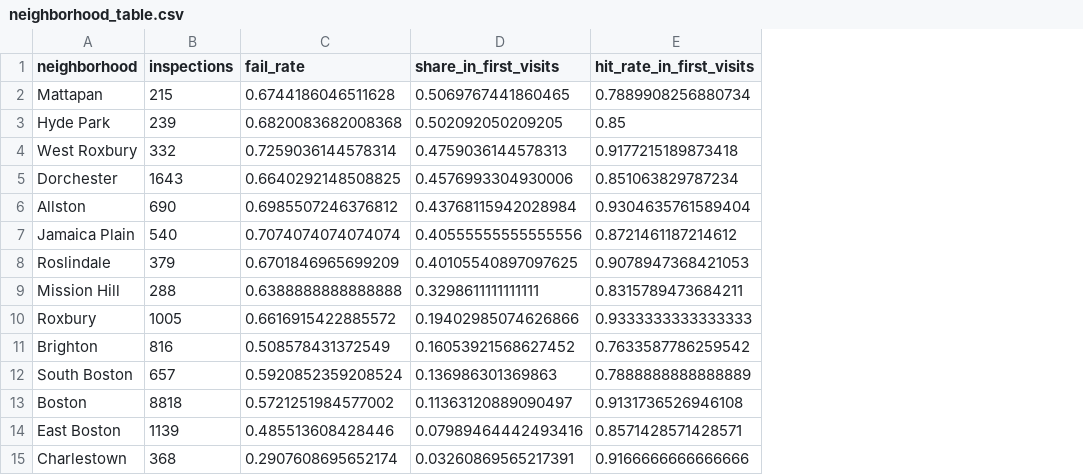
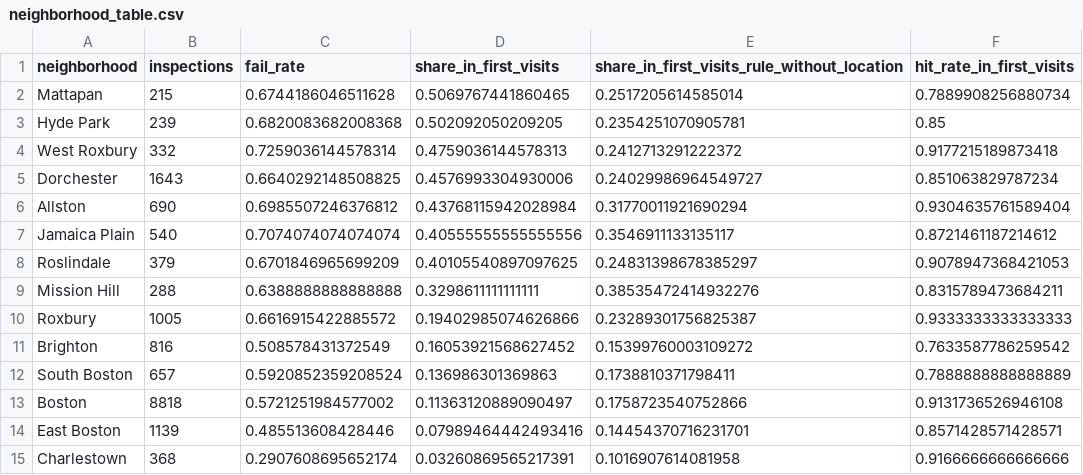
Before and after one commit to nh13120/boston-restaurant-inspection-risk, a CSV file: results/neighborhood_table.csv, drawn as a sheet; the diff names each change by its address in the sheet, - before the commit and + after, or states it on an @@ line.

Commit message:
Gate 4 round 2 fixes: corrected yearly gains, recommendation with after-a-pass evidence, location comparison, best-possible curve

```diff
--- a/results/neighborhood_table.csv
+++ b/results/neighborhood_table.csv
+column E, rows 1-15: share_in_first_visits_rule_without_location | 0.2517205614585014 | 0.2354251070905781 | 0.2412713291222372 | 0.24029986964549727 | 0.31770011921690294 | 0.3546911133135117 | 0.24831398678385297 | 0.38535472414932276 | 0.23289301756825387 | 0.15399760003109272 | 0.1738810371798411 | 0.1758723540752866 | 0.14454370716231701 | 0.1016907614081958
```
Also changed, not shown: results/results_by_year.csv, 10 other files.
